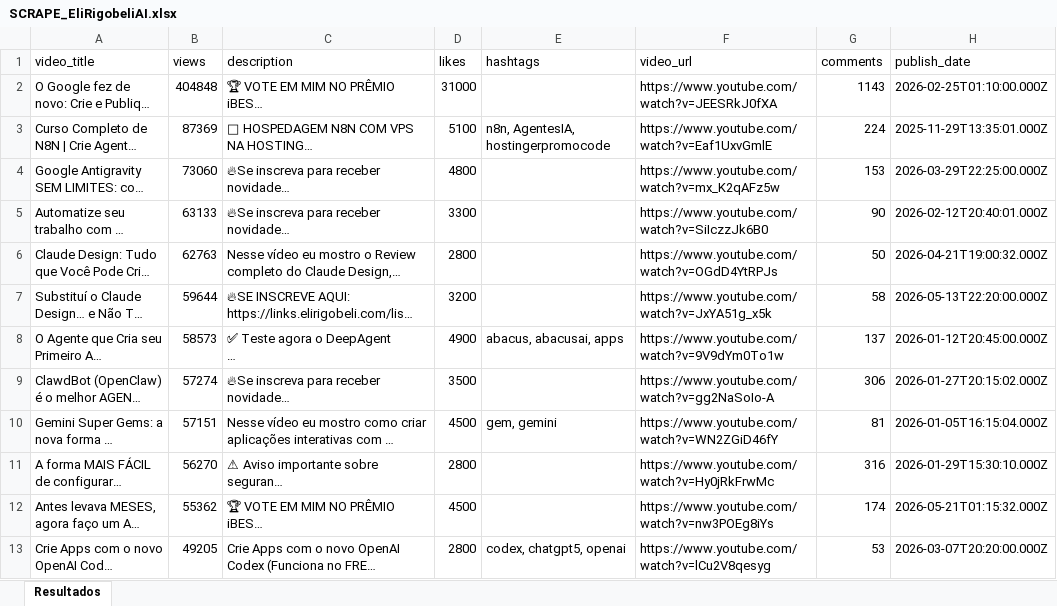
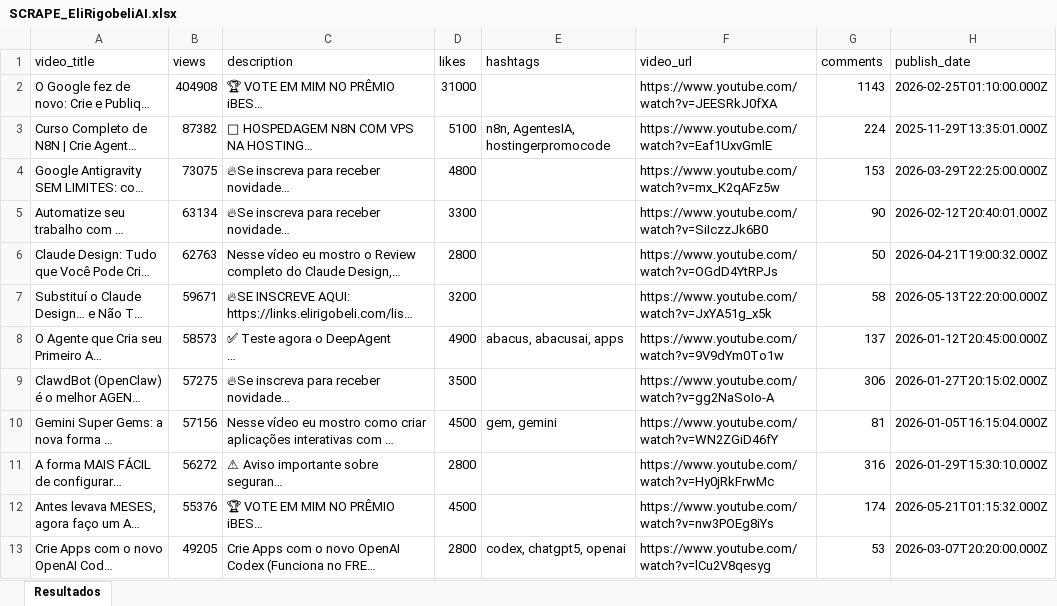
Before and after one commit to brunoces11/social_scraper, an Excel workbook: XLS/SCRAPE_EliRigobeliAI.xlsx, sheet Resultados, drawn as a sheet; only a part is shown; long unchanged cells end in …; values as stored, in another font and other column widths than the file's, no borders; the diff covers the shown part only; the diff names each change by its address in the sheet, - before the commit and + after, or states it on an @@ line.

```diff
--- a/XLS/SCRAPE_EliRigobeliAI.xlsx (sheet Resultados)
+++ b/XLS/SCRAPE_EliRigobeliAI.xlsx (sheet Resultados)
-B2 (views): 404848
+B2 (views): 404908
-B3 (views): 87369
+B3 (views): 87382
-B4 (views): 73060
+B4 (views): 73075
-B5 (views): 63133
+B5 (views): 63134
-B7 (views): 59644
+B7 (views): 59671
-B9 (views): 57274
+B9 (views): 57275
-B10 (views): 57151
+B10 (views): 57156
-B11 (views): 56270
+B11 (views): 56272
-B12 (views): 55362
+B12 (views): 55376
```
Also changed, not shown: 2 removed rows and 16 edited cells elsewhere in this sheet, 6 other files.
